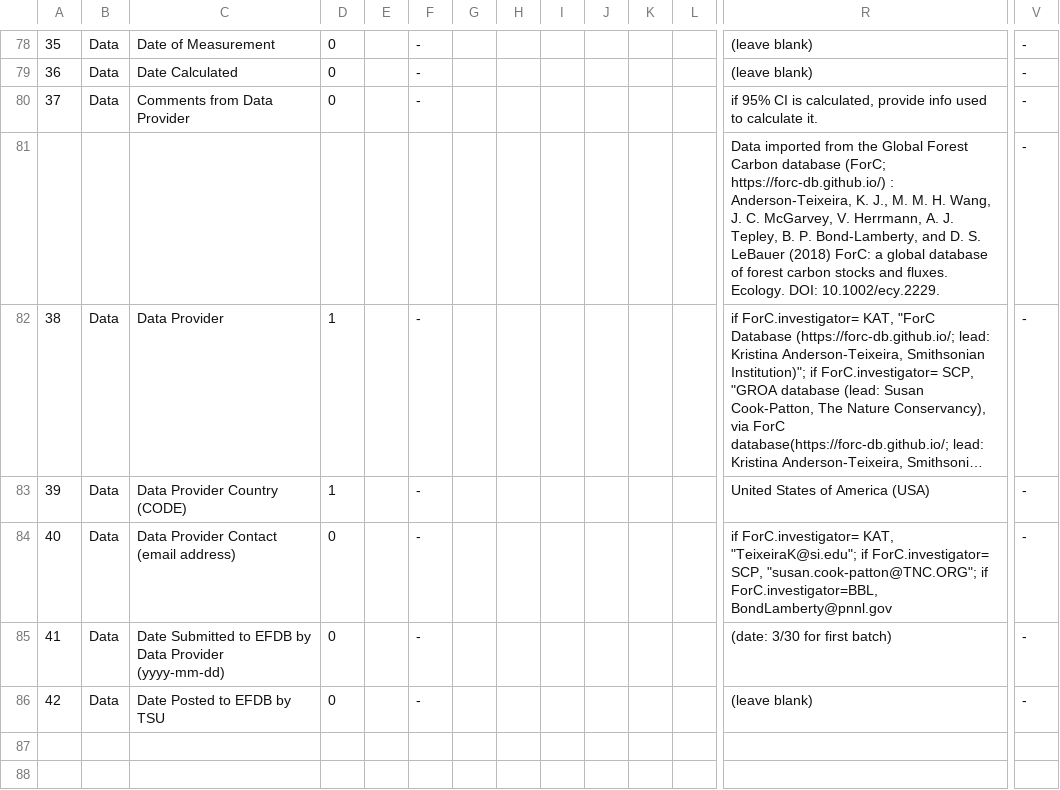
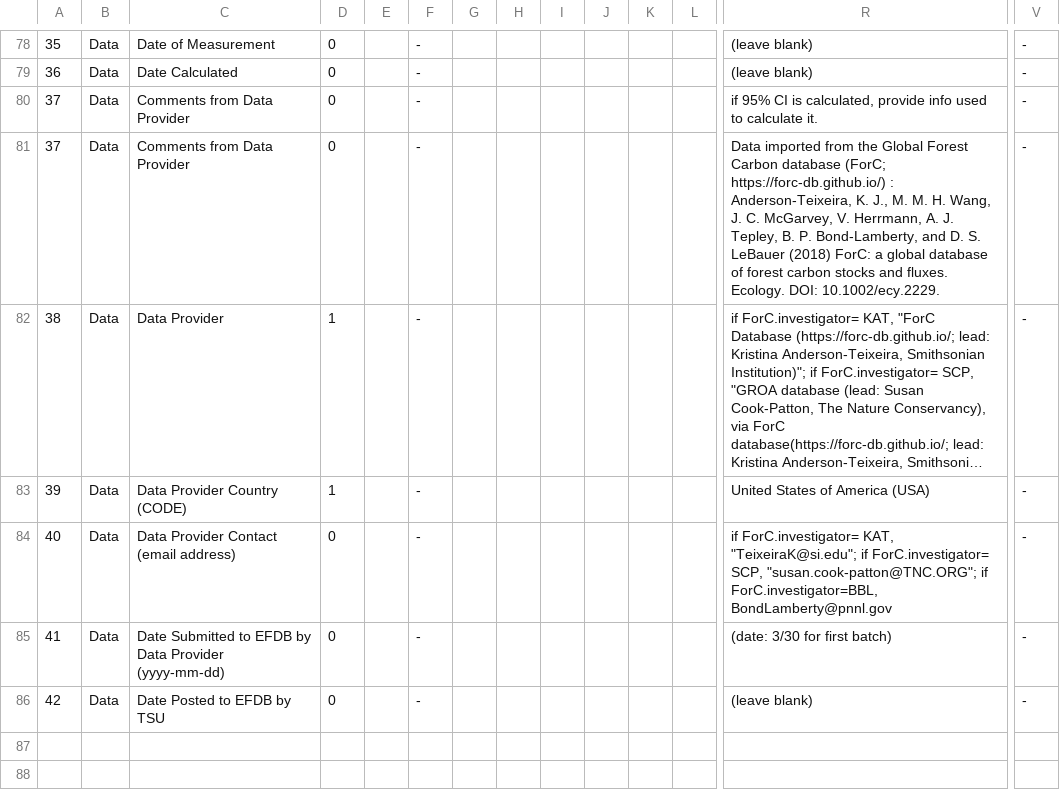
Before and after one commit to forc-db/IPCC-EFDB-integration, a CSV file: doc/ForC-EFDB_mapping/ForC-EFDB_mapping.csv, drawn as a sheet; only a part is shown, gaps mark what is left out; long unchanged cells end in …; removed rows and columns are numbered as before the commit, all else as after; rows hold the shown columns only; the diff names each change by its address in the sheet, - before the commit and + after, or states it on an @@ line.

Commit message:
Update ForC-EFDB_mapping.csv
fixed non-mapping line, @ValentineHerr

```diff
--- a/doc/ForC-EFDB_mapping/ForC-EFDB_mapping.csv
+++ b/doc/ForC-EFDB_mapping/ForC-EFDB_mapping.csv
-row 81:  |  |  |  |  |  |  |  |  |  |  |  | Data imported from the Global Forest Carbon database (ForC; https://forc-db.github.io/) : Anderson-Teixeira, K. J., M. M. H. Wang, J. C. McGarvey, V. Herrmann, A. J. Tepley, B. P. Bond-Lamberty, and D. S. LeBauer (2018) ForC: a global database of forest carbon stocks and fluxes. Ecology. DOI: 10.1002/ecy.2229. | -
+row 81: 37 | Data | Comments from Data Provider | 0 |  | - |  |  |  |  |  |  | Data imported from the Global Forest Carbon database (ForC; https://forc-db.github.io/) : Anderson-Teixeira, K. J., M. M. H. Wang, J. C. McGarvey, V. Herrmann, A. J. Tepley, B. P. Bond-Lamberty, and D. S. LeBauer (2018) ForC: a global database of forest carbon stocks and fluxes. Ecology. DOI: 10.1002/ecy.2229. | -
```
